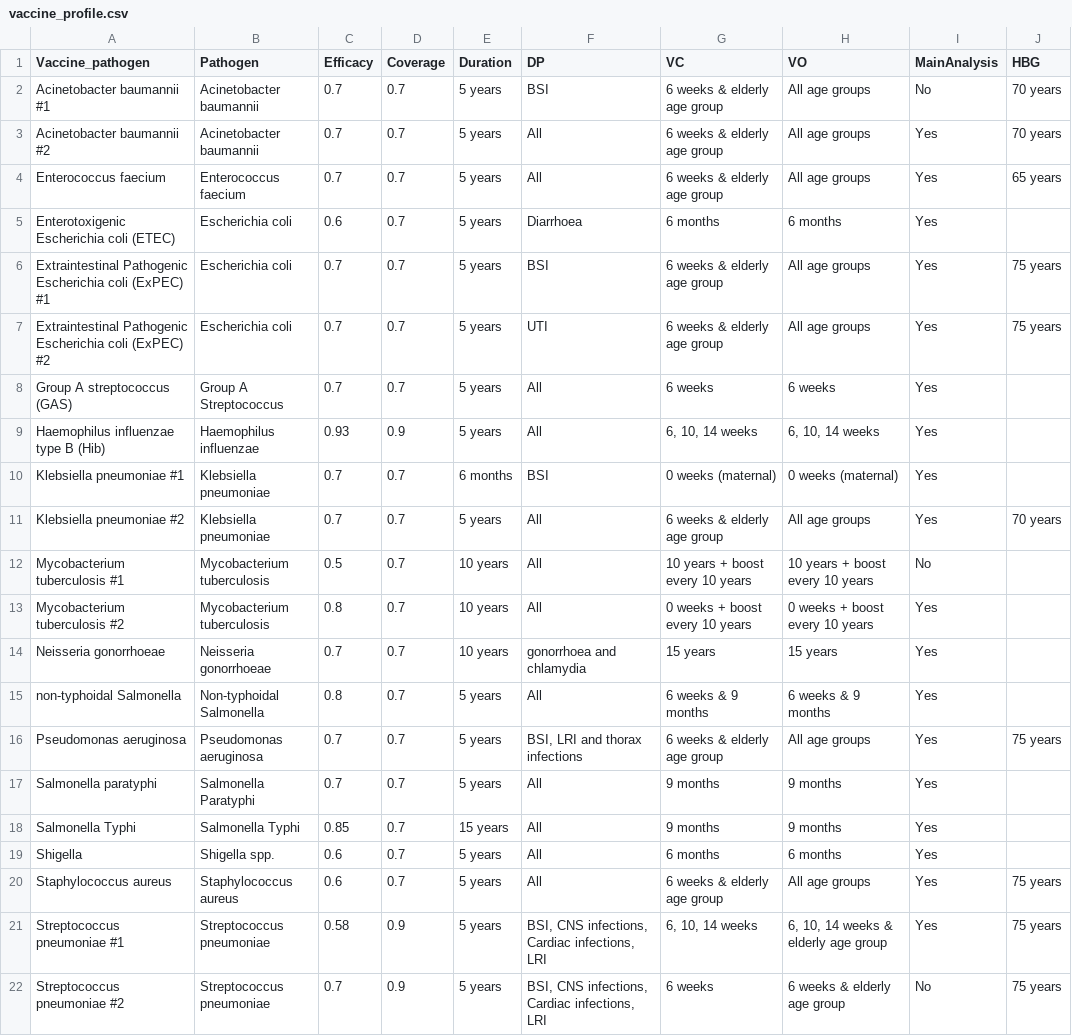
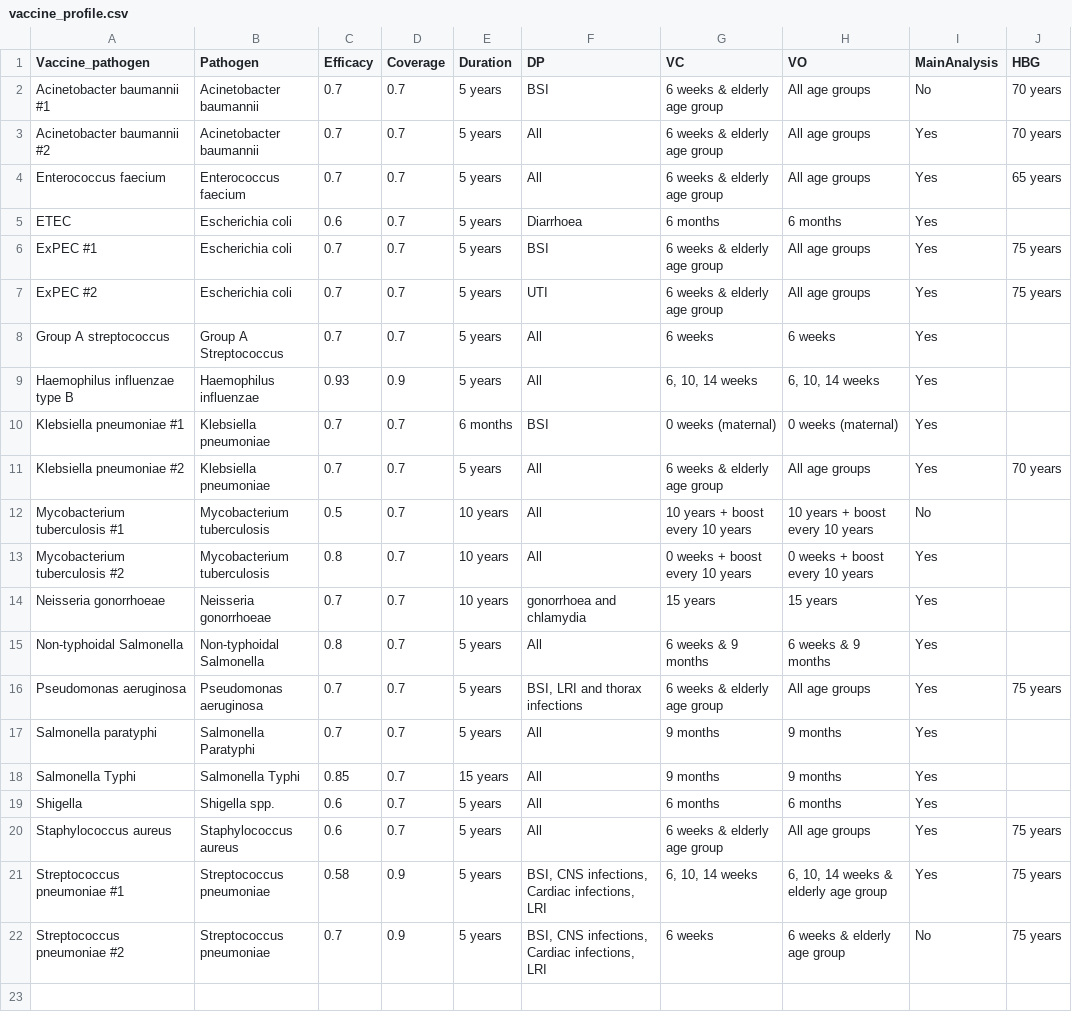
Before and after one commit to vaccine-impact/vaccine_amr, a CSV file: tables/vaccine_profile.csv, drawn as a sheet.

```diff
--- a/tables/vaccine_profile.csv
+++ b/tables/vaccine_profile.csv
@@ -4,7 +4,7 @@ Acinetobacter baumannii #2,Acinetobacter baumannii,0.7,0.7,5 years,All,6 weeks &
 Enterococcus faecium,Enterococcus faecium,0.7,0.7,5 years,All,6 weeks & elderly age group,All age groups,Yes,65 years
-Enterotoxigenic Escherichia coli (ETEC),Escherichia coli,0.6,0.7,5 years,Diarrhoea,6 months,6 months,Yes,
-Extraintestinal Pathogenic Escherichia coli (ExPEC) #1,Escherichia coli,0.7,0.7,5 years,BSI,6 weeks & elderly age group,All age groups,Yes,75 years
-Extraintestinal Pathogenic Escherichia coli (ExPEC) #2,Escherichia coli,0.7,0.7,5 years,UTI,6 weeks & elderly age group,All age groups,Yes,75 years
-Group A streptococcus (GAS),Group A Streptococcus,0.7,0.7,5 years,All,6 weeks,6 weeks,Yes,
-Haemophilus influenzae type B (Hib),Haemophilus influenzae,0.93,0.9,5 years,All,"6, 10, 14 weeks","6, 10, 14 weeks",Yes,
+ETEC,Escherichia coli,0.6,0.7,5 years,Diarrhoea,6 months,6 months,Yes,
+ExPEC #1,Escherichia coli,0.7,0.7,5 years,BSI,6 weeks & elderly age group,All age groups,Yes,75 years
+ExPEC #2,Escherichia coli,0.7,0.7,5 years,UTI,6 weeks & elderly age group,All age groups,Yes,75 years
+Group A streptococcus,Group A Streptococcus,0.7,0.7,5 years,All,6 weeks,6 weeks,Yes,
+Haemophilus influenzae type B,Haemophilus influenzae,0.93,0.9,5 years,All,"6, 10, 14 weeks","6, 10, 14 weeks",Yes,
 Klebsiella pneumoniae #1,Klebsiella pneumoniae,0.7,0.7,6 months,BSI,0 weeks (maternal),0 weeks (maternal),Yes,
@@ -14,3 +14,3 @@ Mycobacterium tuberculosis #2,Mycobacterium tuberculosis,0.8,0.7,10 years,All,0
 Neisseria gonorrhoeae,Neisseria gonorrhoeae,0.7,0.7,10 years,gonorrhoea and chlamydia,15 years,15 years,Yes,
-non-typhoidal Salmonella,Non-typhoidal Salmonella,0.8,0.7,5 years,All,6 weeks & 9 months,6 weeks & 9 months,Yes,
+Non-typhoidal Salmonella,Non-typhoidal Salmonella,0.8,0.7,5 years,All,6 weeks & 9 months,6 weeks & 9 months,Yes,
 Pseudomonas aeruginosa,Pseudomonas aeruginosa,0.7,0.7,5 years,"BSI, LRI and thorax infections",6 weeks & elderly age group,All age groups,Yes,75 years
```
Also changed, not shown: tables/Table_avertible_burden_by_infectious_syndrome.csv, tables/Table_avertible_burden_by_pathogen.csv, 13 other files.
